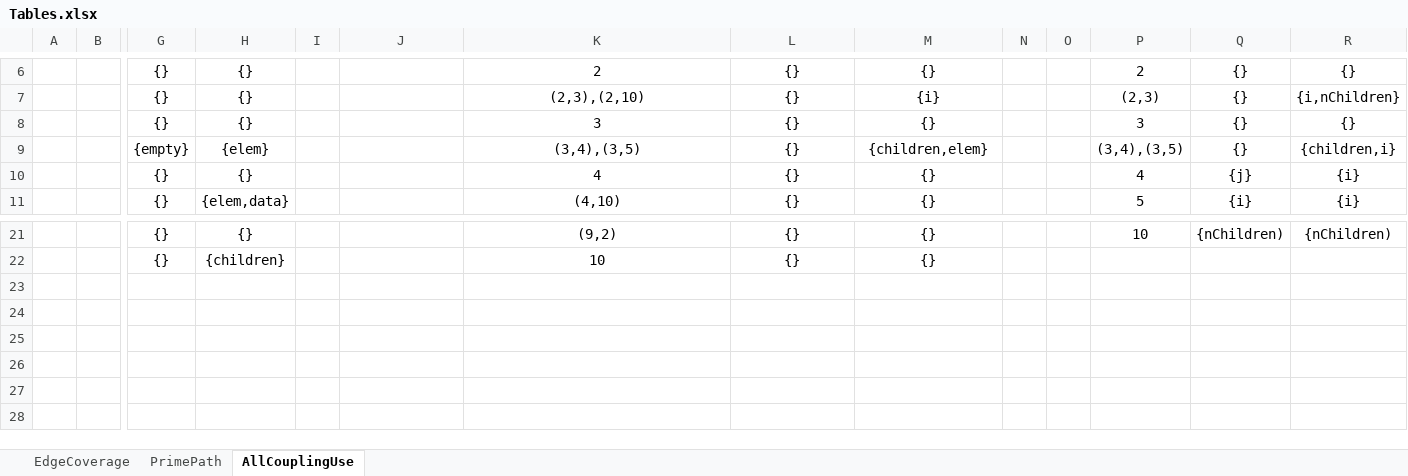
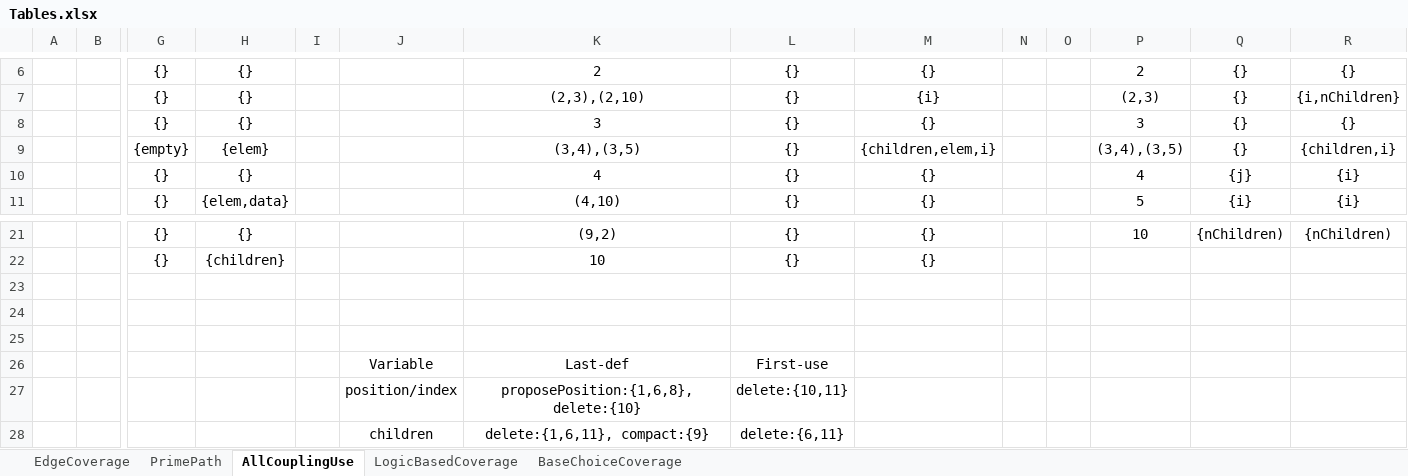
Before and after one commit to imtunapotato/VVS_PROJECT, an Excel workbook: vvs_2324_assignment_1/DiagramsAndTables/Tables.xlsx, sheet AllCouplingUse, drawn as a sheet; only a part is shown, gaps mark what is left out; values as stored, in another font and other column widths than the file's, no borders; table styles not drawn; rows hold the shown columns only; the diff names each change by its address in the sheet, - before the commit and + after, or states it on an @@ line.

```diff
--- a/vvs_2324_assignment_1/DiagramsAndTables/Tables.xlsx (sheet AllCouplingUse)
+++ b/vvs_2324_assignment_1/DiagramsAndTables/Tables.xlsx (sheet AllCouplingUse)
+sheet tab: LogicBasedCoverage
+sheet tab: BaseChoiceCoverage
-M9: {children,elem}
+M9: {children,elem,i}
+row 23: (empty)
+row 24: (empty)
+row 25: (empty)
+row 26:  |  |  |  |  | Variable | Last-def | First-use
+row 27:  |  |  |  |  | position/index | proposePosition:{1,6,8}, delete:{10} | delete:{10,11}
+row 28:  |  |  |  |  | children | delete:{1,6,11}, compact:{9} | delete:{6,11}
```
Also changed, not shown: 6 other files.
